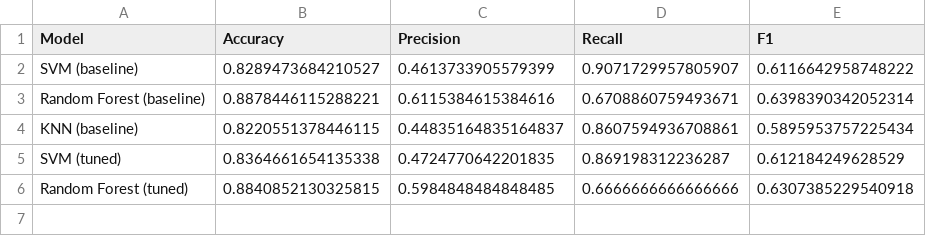
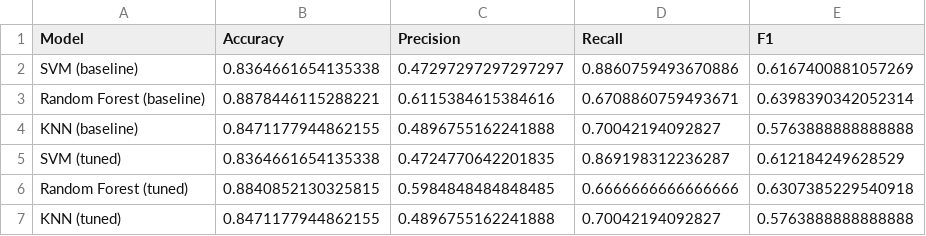
Before and after one commit to xiaer6289/f1_podium_prediction, a CSV file: reports/model_comparison.csv, drawn as a sheet.

Commit message:
feat: implement F1 podium prediction engine with GUI and model evaluation reporting, confusion matrix

```diff
--- a/reports/model_comparison.csv
+++ b/reports/model_comparison.csv
@@ -1,6 +1,7 @@
 Model,Accuracy,Precision,Recall,F1
-SVM (baseline),0.8289473684210527,0.4613733905579399,0.9071729957805907,0.6116642958748222
+SVM (baseline),0.8364661654135338,0.47297297297297297,0.8860759493670886,0.6167400881057269
 Random Forest (baseline),0.8878446115288221,0.6115384615384616,0.6708860759493671,0.6398390342052314
-KNN (baseline),0.8220551378446115,0.44835164835164837,0.8607594936708861,0.5895953757225434
+KNN (baseline),0.8471177944862155,0.4896755162241888,0.70042194092827,0.5763888888888888
 SVM (tuned),0.8364661654135338,0.4724770642201835,0.869198312236287,0.612184249628529
 Random Forest (tuned),0.8840852130325815,0.5984848484848485,0.6666666666666666,0.6307385229540918
+KNN (tuned),0.8471177944862155,0.4896755162241888,0.70042194092827,0.5763888888888888
```
Also changed, not shown: 5 other files.
